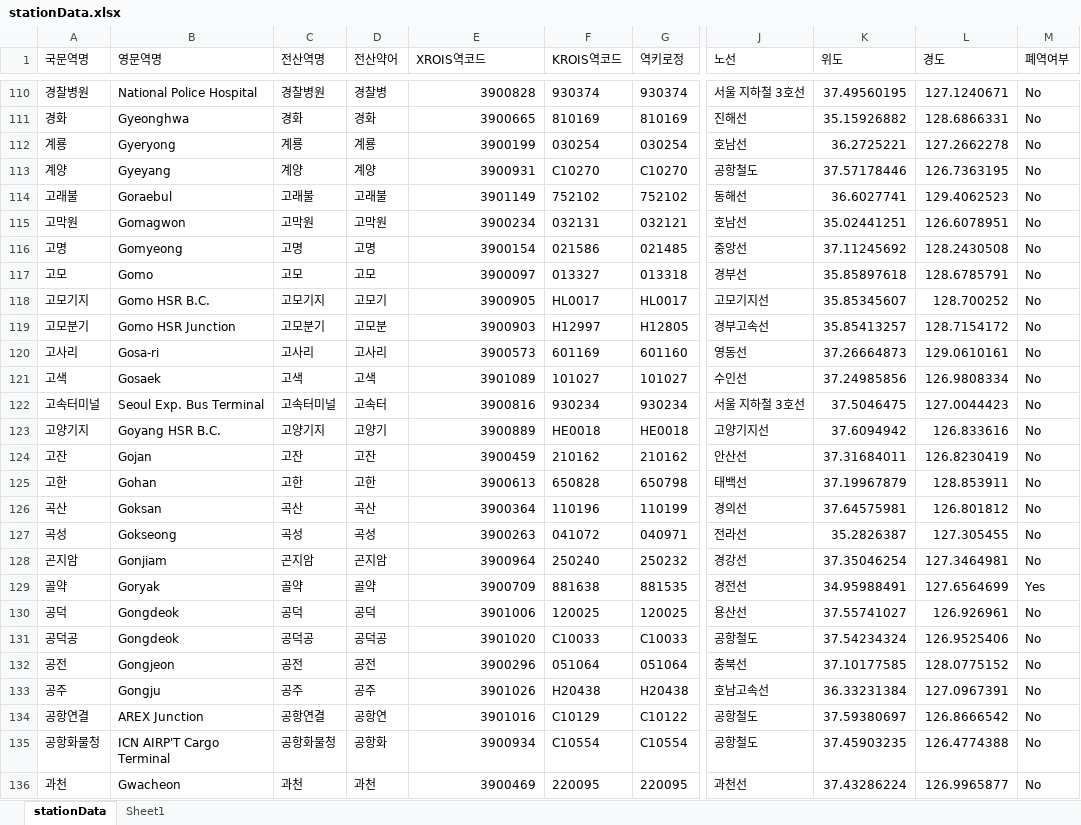
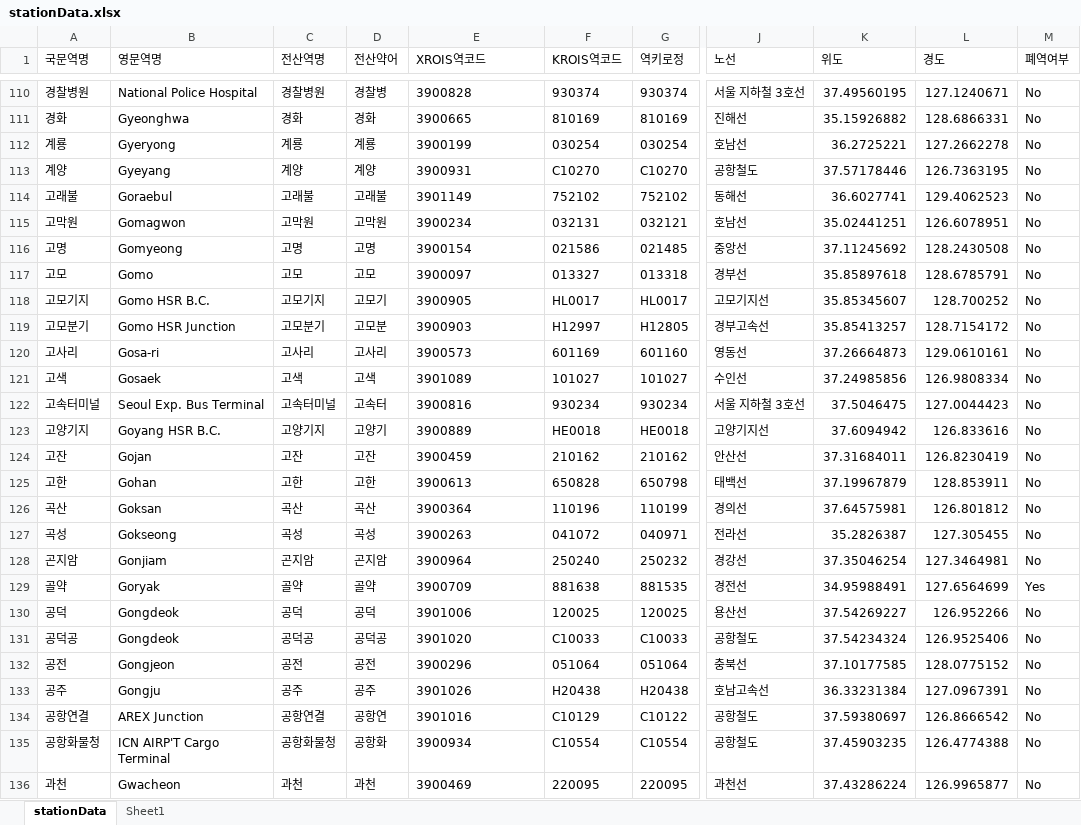
Before and after one commit to k0deh0lic/NXLogis-Station-Data, an Excel workbook: stationData.xlsx, sheet stationData, drawn as a sheet; only a part is shown, gaps mark what is left out; values as stored, in another font and other column widths than the file's, no borders; table styles not drawn; the diff covers the shown part only; the diff names each change by its address in the sheet, - before the commit and + after, or states it on an @@ line.

```diff
--- a/stationData.xlsx (sheet stationData)
+++ b/stationData.xlsx (sheet stationData)
-E110:E136 alignment: right
+E110:E136 alignment: left
-K130 (위도): 37.55741027
+K130 (위도): 37.54269227
-L130 (경도): 126.926961
+L130 (경도): 126.952266
```
Also changed, not shown: 1 moved row, 3 edited cells and cell formats elsewhere in this sheet, 1 other file.
